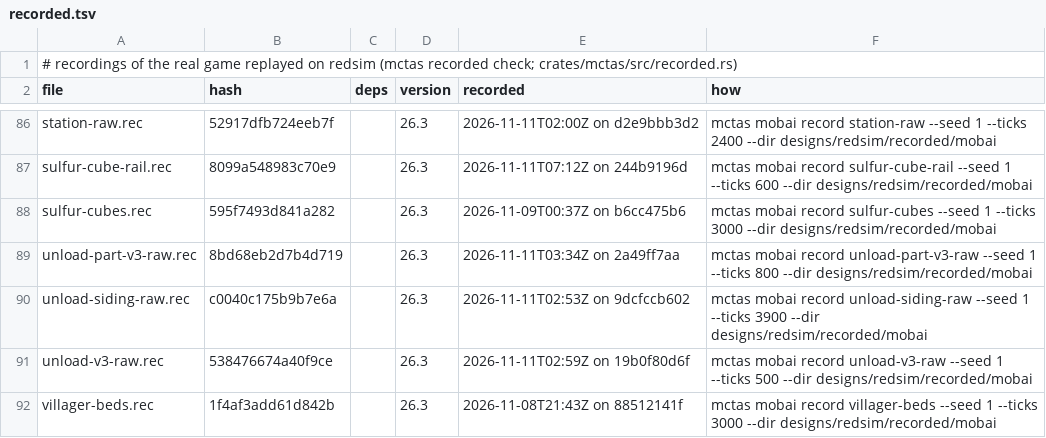
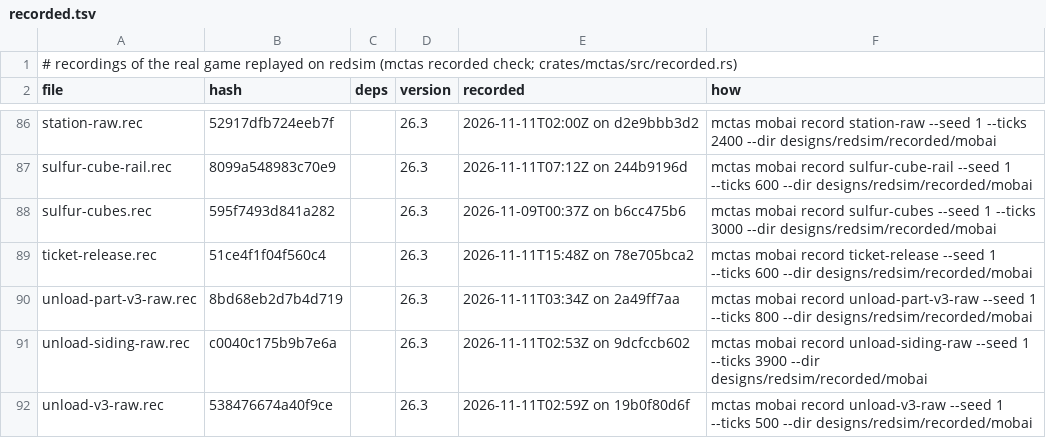
Before and after one commit to vjeux/redstonepedia, a TSV file: designs/redsim/recorded/mobai/recorded.tsv, drawn as a sheet; only a part is shown, gaps mark what is left out; the shorter side is filled out with more unchanged rows; the diff names each change by its address in the sheet, - before the commit and + after, or states it on an @@ line.

Commit message:
the bed's ticket accounting bridged (ticket-release: a release frees the ticket whoever holds it, an erasure frees nothing); queue-loop-run's forget act and per-tick tickets around HOME acts
ironspec: 26.3's PoiRecord.releaseTicket gives a ticket back whenever fewer than the record's max are
free, keeping no holder, so a HOME loss by release after another villager's re-claim frees that
ticket again; only an erasure (ValidateNearbyPoi near an occupied bed) frees nothing.
- the bridge: op `home_release` (Villager.releasePoi(HOME) when `release`, then the memory erased;
  the record's free tickets before and after), redsim's drive acts `unhome eN.pK` / `forget eN.pK`
  (`brain::run::release_home` / the new `erase_home`), fixture actions `unhome:eN` / `forget:eN`
  printing the free tickets around each on both sides.
- scene ticket-release (600 ticks, 0 differences; MOBAI_SHOW_POI every tick: the same free tickets
  on both sides at every tick): A and B with HOME on one bed as data (its ticket free). t5 A's
  unhome: free 1 -> 1 (nothing to give back); A re-claims at t15 (1 -> 0). t200 B's unhome after A's
  re-claim: free 0 -> 1 in the game and in redsim; B re-claims within the next tick (its AcquirePoi
  schedule long due). t400 A's forget: free 0 -> 0; A stays homeless to t600.
- queue-loop-run: `--act SLOT,DT,forget,R` (HOME erased, nothing released), each unhome/forget line
  with the bed's free tickets before and after, and the bed's free tickets, the riders with HOME
  there and the homeless printed every tick for 30 gt after each such act (and after HOME changes
  close to one). On main's integrated file (seed 1): e3 unhome at slot 5 (re-claims at 5 +1), then
  e29 unhome at slot 10 frees the ticket (0 -> 1) and re-claims at slot 13 +81: 0 problems; e29
  forget at slot 10 instead: the ticket stays taken, e29 never re-claims, visit 30's napper never
  sleeps; e29 forget from the start state: re-claims the spare at slot 7 +38; e3 unhome, then e29
  unhome at slot 10 +0 (0 -> 1) and e5 unhome at +1 (1 -> 1, nothing to give back): e29 re-claims
  at slot 14 +57, e5 stays homeless.

Recorded: ticket-release (600).

Tests: mctas test (sim containers 1, sim pistons 3, sim redstone 2, sim sculk 1, sim terrain 2, sim traces 9, sim vanilla 11; 29 pieces) on e4300940a3 + uncommitted changes vs e4300940a: all PASS in 211 s

```diff
--- a/designs/redsim/recorded/mobai/recorded.tsv
+++ b/designs/redsim/recorded/mobai/recorded.tsv
+row 89: ticket-release.rec | 51ce4f1f04f560c4 |  | 26.3 | 2026-11-11T15:48Z on 78e705bca2 | mctas mobai record ticket-release --seed 1 --ticks 600 --dir designs/redsim/recorded/mobai
```
Also changed, not shown: 6 other files.
